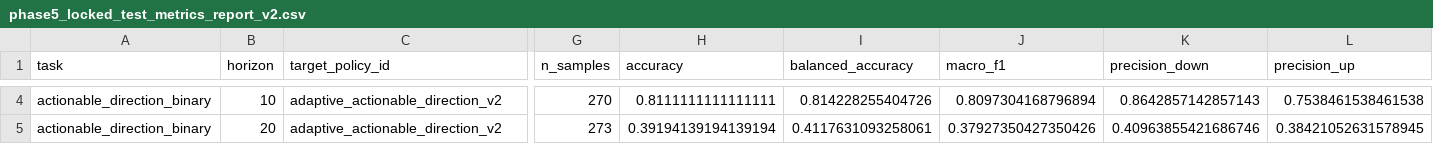
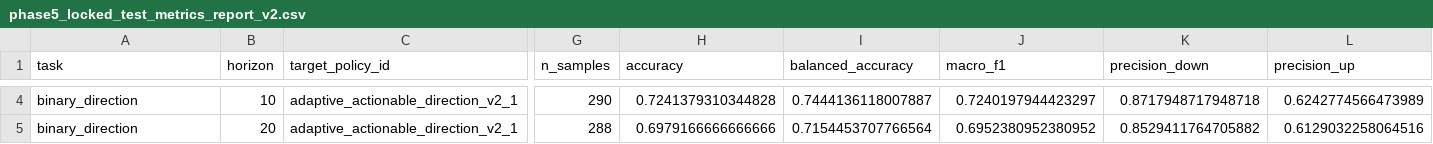
Before and after one commit to leonardo0231/hurst-gated-gold-forecasting, a CSV file: artifacts/metadata/phase5_locked_test_metrics_report_v2.csv, drawn as a sheet; only a part is shown, gaps mark what is left out; the diff covers the shown part only; the diff names each change by its address in the sheet, - before the commit and + after, or states it on an @@ line.

```diff
--- a/artifacts/metadata/phase5_locked_test_metrics_report_v2.csv
+++ b/artifacts/metadata/phase5_locked_test_metrics_report_v2.csv
-A4:A5 (task): actionable_direction_binary
+A4:A5 (task): binary_direction
-C4:C5 (target_policy_id): adaptive_actionable_direction_v2
+C4:C5 (target_policy_id): adaptive_actionable_direction_v2_1
-G4 (n_samples): 270
+G4 (n_samples): 290
-H4 (accuracy): 0.8111111111111111
+H4 (accuracy): 0.7241379310344828
-I4 (balanced_accuracy): 0.814228255404726
+I4 (balanced_accuracy): 0.7444136118007887
-J4 (macro_f1): 0.8097304168796894
+J4 (macro_f1): 0.7240197944423297
-K4 (precision_down): 0.8642857142857143
+K4 (precision_down): 0.8717948717948718
-L4 (precision_up): 0.7538461538461538
+L4 (precision_up): 0.6242774566473989
-G5 (n_samples): 273
+G5 (n_samples): 288
-H5 (accuracy): 0.39194139194139194
+H5 (accuracy): 0.6979166666666666
-I5 (balanced_accuracy): 0.4117631093258061
+I5 (balanced_accuracy): 0.7154453707766564
-J5 (macro_f1): 0.37927350427350426
+J5 (macro_f1): 0.6952380952380952
-K5 (precision_down): 0.40963855421686746
+K5 (precision_down): 0.8529411764705882
-L5 (precision_up): 0.38421052631578945
+L5 (precision_up): 0.6129032258064516
```
Also changed, not shown: 55 edited cells elsewhere in this file, artifacts/v2/backtest_summary.csv, artifacts/v2/candidate_selection_metrics.csv, 14 other files.
